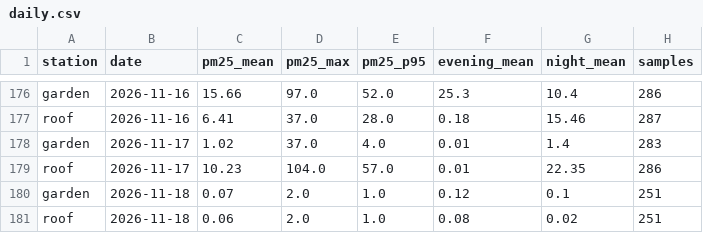
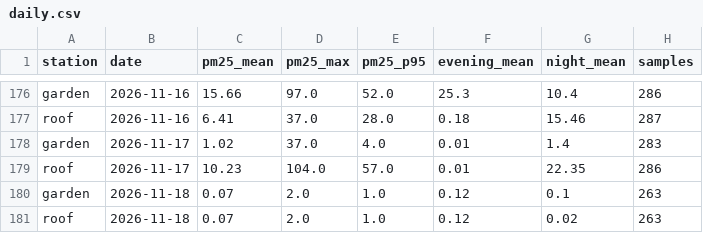
Before and after one commit to TheSpartan1980/aber-valley-air, a CSV file: data/daily.csv, drawn as a sheet; only a part is shown, gaps mark what is left out.

```diff
--- a/data/daily.csv
+++ b/data/daily.csv
@@ -179,3 +179,3 @@ garden,2026-11-17,1.02,37.0,4.0,0.01,1.4,283
 roof,2026-11-17,10.23,104.0,57.0,0.01,22.35,286
-garden,2026-11-18,0.07,2.0,1.0,0.12,0.1,251
-roof,2026-11-18,0.06,2.0,1.0,0.08,0.02,251
+garden,2026-11-18,0.07,2.0,1.0,0.12,0.1,263
+roof,2026-11-18,0.07,2.0,1.0,0.12,0.02,263
```
Also changed, not shown: data/recent.csv, 2 other files.
